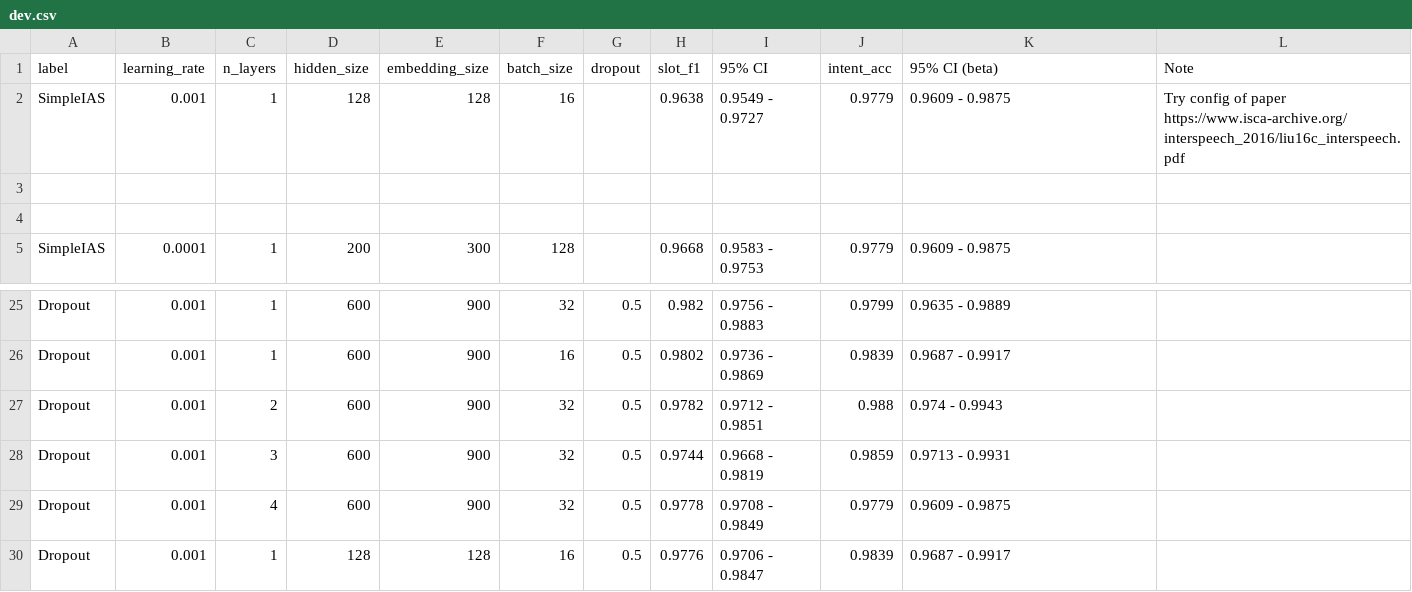
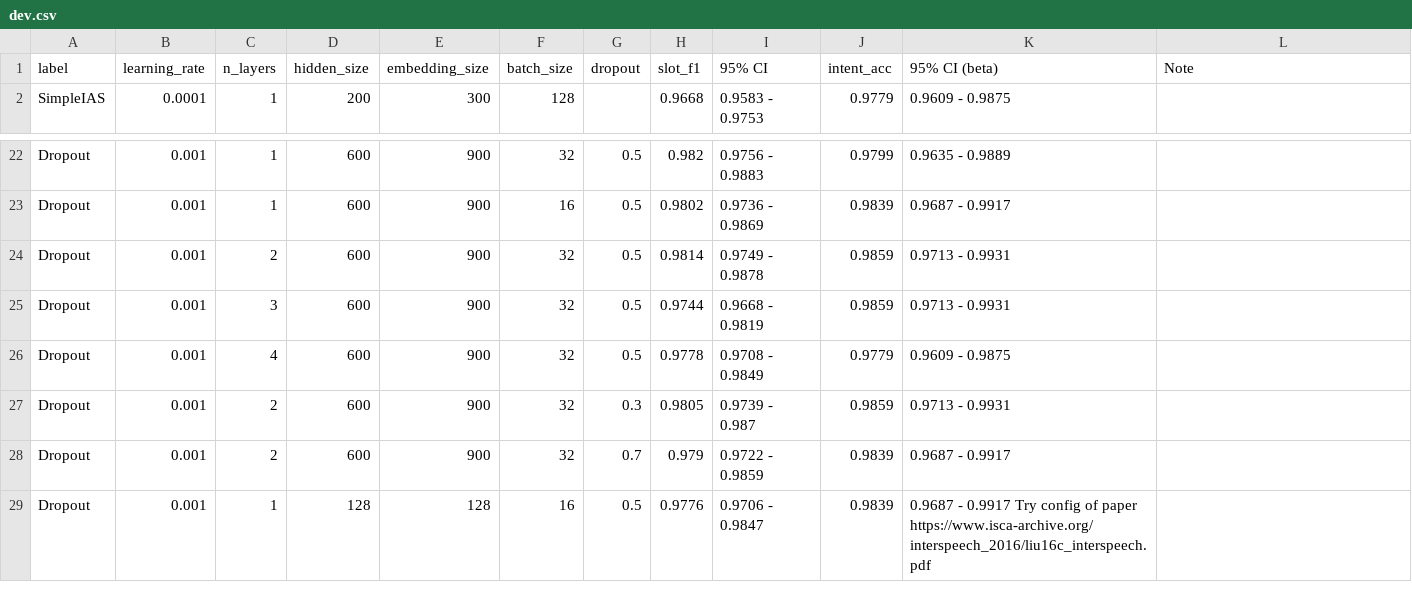
Before and after one commit to matteogrisenti/NLU-Projects, a CSV file: NLU/A/results/dev.csv, drawn as a sheet; only a part is shown, gaps mark what is left out.

Commit message:
Dropout Going on ( no-modle files )

```diff
--- a/NLU/A/results/dev.csv
+++ b/NLU/A/results/dev.csv
@@ -1,5 +1,2 @@
 label,learning_rate,n_layers,hidden_size,embedding_size,batch_size,dropout,slot_f1,95% CI,intent_acc,95% CI (beta), Note
-SimpleIAS,0.001,1,128,128,16,,0.9638,0.9549 - 0.9727,0.9779,0.9609 - 0.9875, Try config of paper https://www.isca-archive.org/interspeech_2016/liu16c_interspeech.pdf
-
-
 SimpleIAS,0.0001,1,200,300,128,,0.9668,0.9583 - 0.9753,0.9779,0.9609 - 0.9875
@@ -26,5 +23,7 @@ Dropout,0.001,1,600,900,32,0.5,0.982,0.9756 - 0.9883,0.9799,0.9635 - 0.9889
 Dropout,0.001,1,600,900,16,0.5,0.9802,0.9736 - 0.9869,0.9839,0.9687 - 0.9917
-Dropout,0.001,2,600,900,32,0.5,0.9782,0.9712 - 0.9851,0.988,0.974 - 0.9943
+Dropout,0.001,2,600,900,32,0.5,0.9814,0.9749 - 0.9878,0.9859,0.9713 - 0.9931
 Dropout,0.001,3,600,900,32,0.5,0.9744,0.9668 - 0.9819,0.9859,0.9713 - 0.9931
 Dropout,0.001,4,600,900,32,0.5,0.9778,0.9708 - 0.9849,0.9779,0.9609 - 0.9875
-Dropout,0.001,1,128,128,16,0.5,0.9776,0.9706 - 0.9847,0.9839,0.9687 - 0.9917
+Dropout,0.001,2,600,900,32,0.3,0.9805,0.9739 - 0.987,0.9859,0.9713 - 0.9931
+Dropout,0.001,2,600,900,32,0.7,0.979,0.9722 - 0.9859,0.9839,0.9687 - 0.9917
+Dropout,0.001,1,128,128,16,0.5,0.9776,0.9706 - 0.9847,0.9839,0.9687 - 0.9917     Try config of paper https://www.isca-archive.org/interspeech_2016/liu16c_interspeech.pdf
```
Also changed, not shown: NLU/A/results/test.csv, 28 other files.
